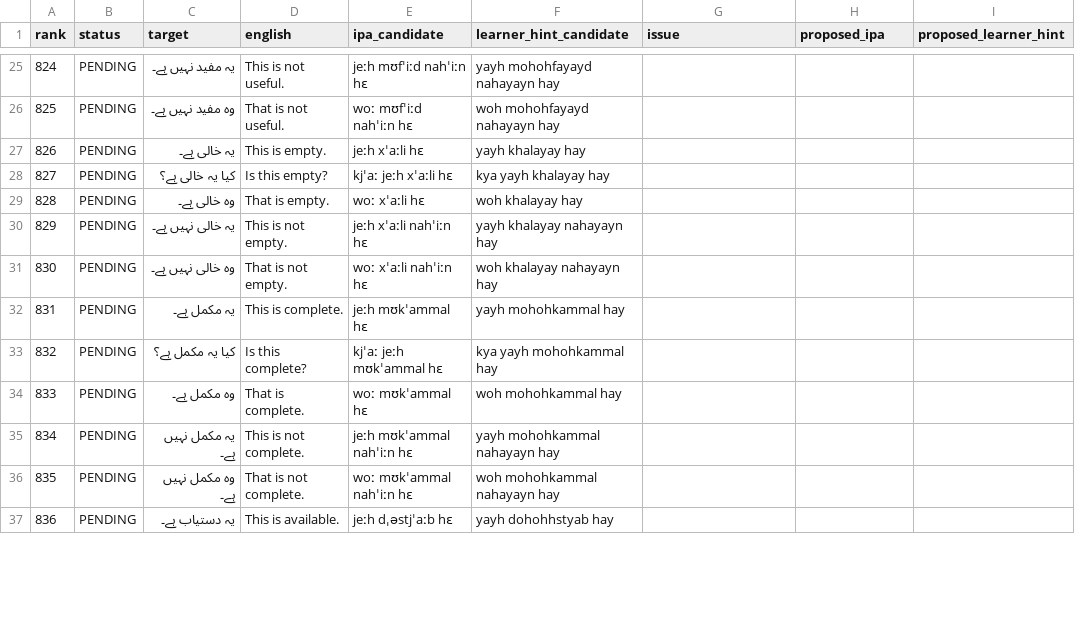
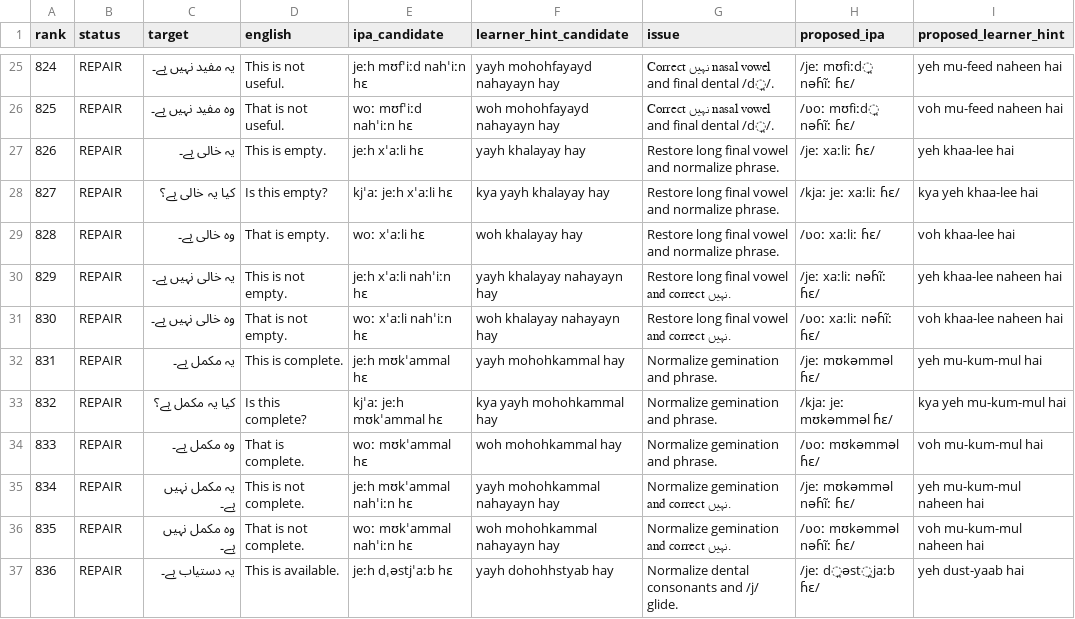
Before and after one commit to ualispublishing/learning, a CSV file: audit/language-workbooks/v1.1-pronunciation/row_by_row/urdu_sentences_0801_0850.csv, drawn as a sheet; only a part is shown, gaps mark what is left out; the diff covers the shown part only.

```diff
--- a/audit/language-workbooks/v1.1-pronunciation/row_by_row/urdu_sentences_0801_0850.csv
+++ b/audit/language-workbooks/v1.1-pronunciation/row_by_row/urdu_sentences_0801_0850.csv
@@ -25,13 +25,13 @@ rank,status,target,english,ipa_candidate,learner_hint_candidate,issue,proposed_i
-824,PENDING,یہ مفید نہیں ہے۔,This is not useful.,jeːh mʊfˈiːd nahˈiːn hɛ,yayh mohohfayayd nahayayn hay,,,
-825,PENDING,وہ مفید نہیں ہے۔,That is not useful.,woː mʊfˈiːd nahˈiːn hɛ,woh mohohfayayd nahayayn hay,,,
-826,PENDING,یہ خالی ہے۔,This is empty.,jeːh xˈaːli hɛ,yayh khalayay hay,,,
-827,PENDING,کیا یہ خالی ہے؟,Is this empty?,kjˈaː jeːh xˈaːli hɛ,kya yayh khalayay hay,,,
-828,PENDING,وہ خالی ہے۔,That is empty.,woː xˈaːli hɛ,woh khalayay hay,,,
-829,PENDING,یہ خالی نہیں ہے۔,This is not empty.,jeːh xˈaːli nahˈiːn hɛ,yayh khalayay nahayayn hay,,,
-830,PENDING,وہ خالی نہیں ہے۔,That is not empty.,woː xˈaːli nahˈiːn hɛ,woh khalayay nahayayn hay,,,
-831,PENDING,یہ مکمل ہے۔,This is complete.,jeːh mʊkˈammal hɛ,yayh mohohkammal hay,,,
-832,PENDING,کیا یہ مکمل ہے؟,Is this complete?,kjˈaː jeːh mʊkˈammal hɛ,kya yayh mohohkammal hay,,,
-833,PENDING,وہ مکمل ہے۔,That is complete.,woː mʊkˈammal hɛ,woh mohohkammal hay,,,
-834,PENDING,یہ مکمل نہیں ہے۔,This is not complete.,jeːh mʊkˈammal nahˈiːn hɛ,yayh mohohkammal nahayayn hay,,,
-835,PENDING,وہ مکمل نہیں ہے۔,That is not complete.,woː mʊkˈammal nahˈiːn hɛ,woh mohohkammal nahayayn hay,,,
-836,PENDING,یہ دستیاب ہے۔,This is available.,jeːh dˌəstjˈaːb hɛ,yayh dohohhstyab hay,,,
+824,REPAIR,یہ مفید نہیں ہے۔,This is not useful.,jeːh mʊfˈiːd nahˈiːn hɛ,yayh mohohfayayd nahayayn hay,Correct نہیں nasal vowel and final dental /d̪/.,/jeː mʊfiːd̪ nəɦĩː ɦɛ/,yeh mu-feed naheen hai
+825,REPAIR,وہ مفید نہیں ہے۔,That is not useful.,woː mʊfˈiːd nahˈiːn hɛ,woh mohohfayayd nahayayn hay,Correct نہیں nasal vowel and final dental /d̪/.,/ʋoː mʊfiːd̪ nəɦĩː ɦɛ/,voh mu-feed naheen hai
+826,REPAIR,یہ خالی ہے۔,This is empty.,jeːh xˈaːli hɛ,yayh khalayay hay,Restore long final vowel and normalize phrase.,/jeː xaːliː ɦɛ/,yeh khaa-lee hai
+827,REPAIR,کیا یہ خالی ہے؟,Is this empty?,kjˈaː jeːh xˈaːli hɛ,kya yayh khalayay hay,Restore long final vowel and normalize phrase.,/kjaː jeː xaːliː ɦɛ/,kya yeh khaa-lee hai
+828,REPAIR,وہ خالی ہے۔,That is empty.,woː xˈaːli hɛ,woh khalayay hay,Restore long final vowel and normalize phrase.,/ʋoː xaːliː ɦɛ/,voh khaa-lee hai
+829,REPAIR,یہ خالی نہیں ہے۔,This is not empty.,jeːh xˈaːli nahˈiːn hɛ,yayh khalayay nahayayn hay,Restore long final vowel and correct نہیں.,/jeː xaːliː nəɦĩː ɦɛ/,yeh khaa-lee naheen hai
+830,REPAIR,وہ خالی نہیں ہے۔,That is not empty.,woː xˈaːli nahˈiːn hɛ,woh khalayay nahayayn hay,Restore long final vowel and correct نہیں.,/ʋoː xaːliː nəɦĩː ɦɛ/,voh khaa-lee naheen hai
+831,REPAIR,یہ مکمل ہے۔,This is complete.,jeːh mʊkˈammal hɛ,yayh mohohkammal hay,Normalize gemination and phrase.,/jeː mʊkəmməl ɦɛ/,yeh mu-kum-mul hai
+832,REPAIR,کیا یہ مکمل ہے؟,Is this complete?,kjˈaː jeːh mʊkˈammal hɛ,kya yayh mohohkammal hay,Normalize gemination and phrase.,/kjaː jeː mʊkəmməl ɦɛ/,kya yeh mu-kum-mul hai
+833,REPAIR,وہ مکمل ہے۔,That is complete.,woː mʊkˈammal hɛ,woh mohohkammal hay,Normalize gemination and phrase.,/ʋoː mʊkəmməl ɦɛ/,voh mu-kum-mul hai
+834,REPAIR,یہ مکمل نہیں ہے۔,This is not complete.,jeːh mʊkˈammal nahˈiːn hɛ,yayh mohohkammal nahayayn hay,Normalize gemination and correct نہیں.,/jeː mʊkəmməl nəɦĩː ɦɛ/,yeh mu-kum-mul naheen hai
+835,REPAIR,وہ مکمل نہیں ہے۔,That is not complete.,woː mʊkˈammal nahˈiːn hɛ,woh mohohkammal nahayayn hay,Normalize gemination and correct نہیں.,/ʋoː mʊkəmməl nəɦĩː ɦɛ/,voh mu-kum-mul naheen hai
+836,REPAIR,یہ دستیاب ہے۔,This is available.,jeːh dˌəstjˈaːb hɛ,yayh dohohhstyab hay,Normalize dental consonants and /j/ glide.,/jeː d̪əst̪jaːb ɦɛ/,yeh dust-yaab hai
```
Also changed, not shown: 148 edited cells elsewhere in this file.
